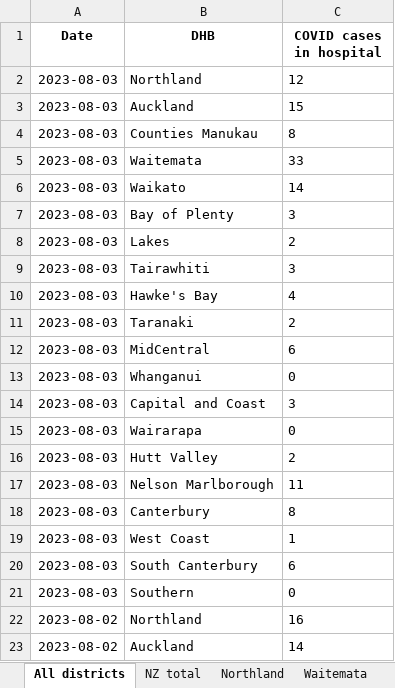
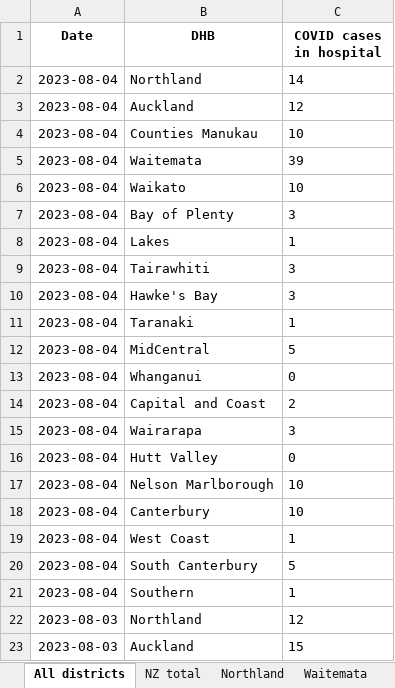
Before and after one commit to Staz/nz-covid19-data, an Excel workbook: data/moh/covid-cases-in-hospital-counts-location.xlsx, sheet All districts, drawn as a sheet; only a part is shown; the shorter side is filled out with more unchanged rows; values as stored, in another font and other column widths than the file's, no borders; the diff names each change by its address in the sheet, - before the commit and + after, or states it on an @@ line.

Commit message:
Flat: latest data (2023-08-04T01:57:55.930Z) {   "date": "2023-08-04T01:57:55.930Z",   "files": [     {       "name": "data/moh/covid-case-counts.csv",       "deltaBytes": 24356,       "source": "https://github.com/minhealthnz/nz-covid-data/blob/main/cases/covid-case-counts.csv?raw=true"     },     {       "name": "data/moh/covid-cases-counts-location.xlsx",       "deltaBytes": 303,       "source": "https://github.com/minhealthnz/nz-covid-data/blob/main/cases/covid-cases-counts-location.xlsx?raw=true"     },     {       "name": "data/moh/covid-cases-in-hospital-counts-location.xlsx",       "deltaBytes": 652,       "source": "https://github.com/minhealthnz/nz-covid-data/blob/main/cases/covid-cases-in-hospital-counts-location.xlsx?raw=true"     },     {       "name": "data/moh/weekly-hospitalisations-for-covid.csv",       "deltaBytes": -1,       "source": "https://github.com/minhealthnz/nz-covid-data/blob/main/cases/weekly-hospitalisations-for-covid.csv?raw=true"     },     {       "name": "data/moh/covid-19-vaccine-data/covid-19-vaccine-data.html",       "deltaBytes": -13948,       "source": "https://www.health.govt.nz/covid-19-novel-coronavirus/covid-19-data-and-statistics/covid-19-vaccine-data"     }   ] }

```diff
--- a/data/moh/covid-cases-in-hospital-counts-location.xlsx (sheet All districts)
+++ b/data/moh/covid-cases-in-hospital-counts-location.xlsx (sheet All districts)
+row 2: 2023-08-04 | Northland | 14
+row 3: 2023-08-04 | Auckland | 12
+row 4: 2023-08-04 | Counties Manukau | 10
+row 5: 2023-08-04 | Waitemata | 39
+row 6: 2023-08-04 | Waikato | 10
+row 7: 2023-08-04 | Bay of Plenty | 3
+row 8: 2023-08-04 | Lakes | 1
+row 9: 2023-08-04 | Tairawhiti | 3
+row 10: 2023-08-04 | Hawke's Bay | 3
+row 11: 2023-08-04 | Taranaki | 1
+row 12: 2023-08-04 | MidCentral | 5
+row 13: 2023-08-04 | Whanganui | 0
+row 14: 2023-08-04 | Capital and Coast | 2
+row 15: 2023-08-04 | Wairarapa | 3
+row 16: 2023-08-04 | Hutt Valley | 0
+row 17: 2023-08-04 | Nelson Marlborough | 10
+row 18: 2023-08-04 | Canterbury | 10
+row 19: 2023-08-04 | West Coast | 1
+row 20: 2023-08-04 | South Canterbury | 5
+row 21: 2023-08-04 | Southern | 1
```
Also changed, not shown: sheet Tairawhiti, sheet West Coast only, sheet Wairarapa, sheet Whanganui, sheet South Canterbury, sheet Lakes, 17 more sheets, data/moh/covid-cases-counts-location.xlsx, 3 other files.
